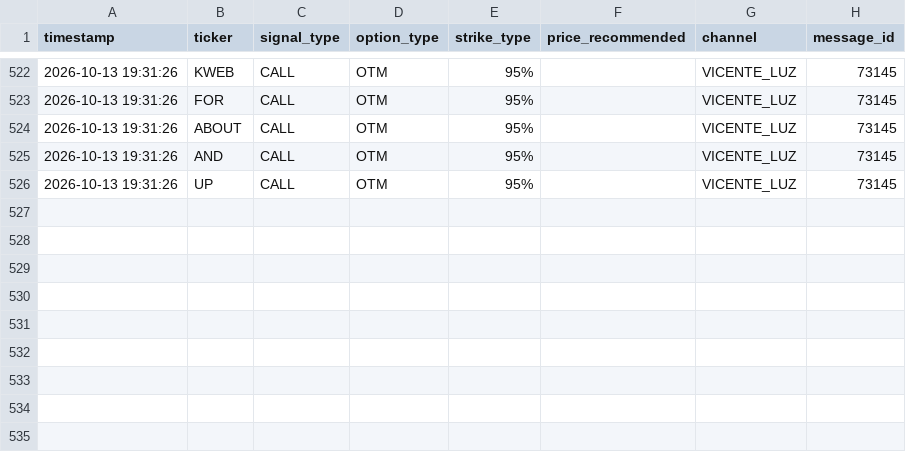
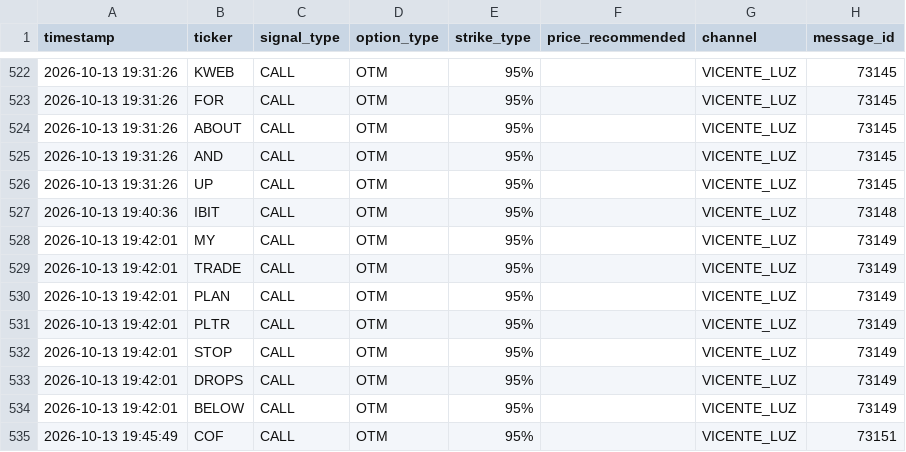
Before and after one commit to sagimax20-create/senales-bolsa-trading, a CSV file: data/signals.csv, drawn as a sheet; only a part is shown, gaps mark what is left out.

```diff
--- a/data/signals.csv
+++ b/data/signals.csv
@@ -526 +526,10 @@ timestamp,ticker,signal_type,option_type,strike_type,price_recommended,channel,m
 2026-10-13 19:31:26,UP,CALL,OTM,95%,,VICENTE_LUZ,73145
+2026-10-13 19:40:36,IBIT,CALL,OTM,95%,,VICENTE_LUZ,73148
+2026-10-13 19:42:01,MY,CALL,OTM,95%,,VICENTE_LUZ,73149
+2026-10-13 19:42:01,TRADE,CALL,OTM,95%,,VICENTE_LUZ,73149
+2026-10-13 19:42:01,PLAN,CALL,OTM,95%,,VICENTE_LUZ,73149
+2026-10-13 19:42:01,PLTR,CALL,OTM,95%,,VICENTE_LUZ,73149
+2026-10-13 19:42:01,STOP,CALL,OTM,95%,,VICENTE_LUZ,73149
+2026-10-13 19:42:01,DROPS,CALL,OTM,95%,,VICENTE_LUZ,73149
+2026-10-13 19:42:01,BELOW,CALL,OTM,95%,,VICENTE_LUZ,73149
+2026-10-13 19:45:49,COF,CALL,OTM,95%,,VICENTE_LUZ,73151
```
Also changed, not shown: 4 other files.
